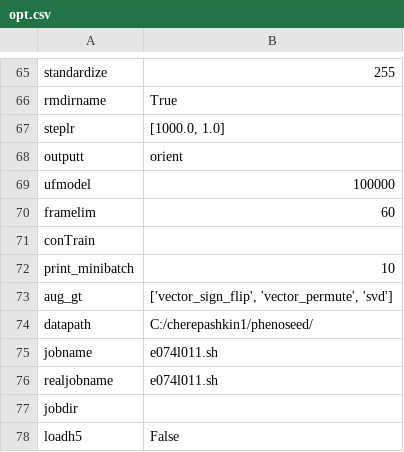
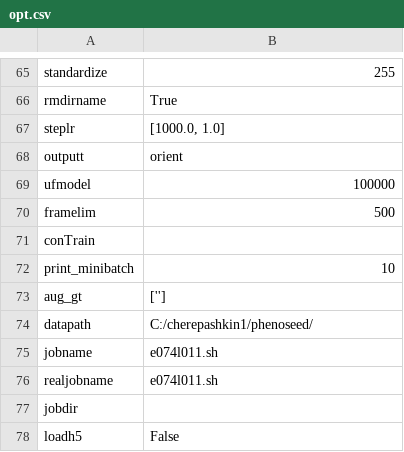
Before and after one commit to cherepas/circles_public, a CSV file: plot_output/e074/e074l011/opt.csv, drawn as a sheet; only a part is shown, gaps mark what is left out.

```diff
--- a/plot_output/e074/e074l011/opt.csv
+++ b/plot_output/e074/e074l011/opt.csv
@@ -69,6 +69,6 @@ outputt,orient
 ufmodel,100000
-framelim,60
+framelim,500
 conTrain,
 print_minibatch,10
-aug_gt,"['vector_sign_flip', 'vector_permute', 'svd']"
+aug_gt,['']
 datapath,C:/cherepashkin1/phenoseed/
```
Also changed, not shown: 19 other files.
